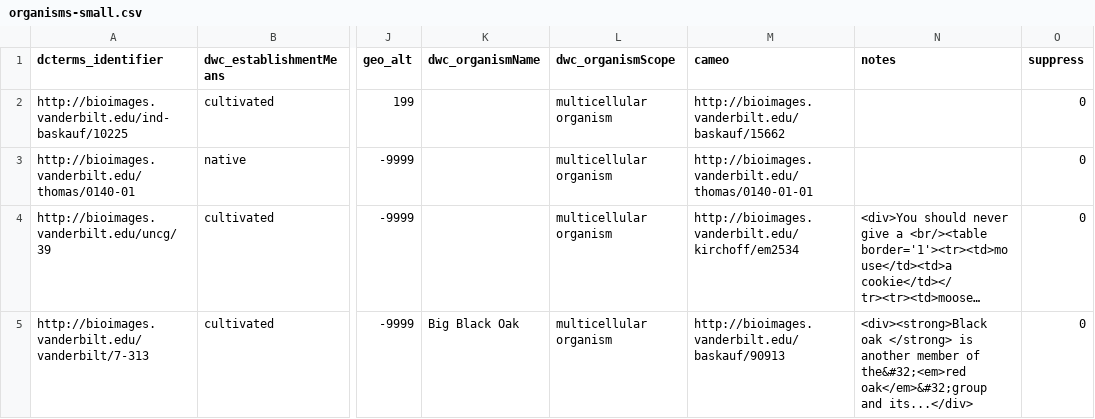
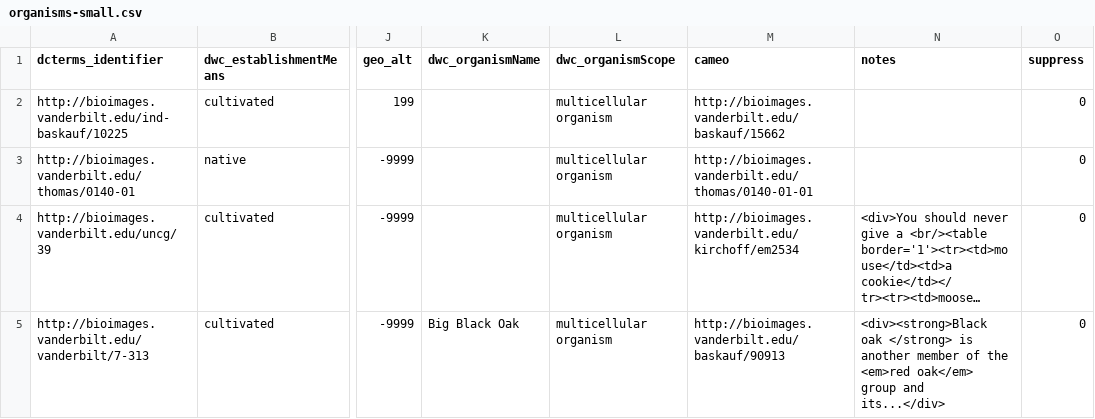
Before and after one commit to baskaufs/Bioimages, a CSV file: organisms-small.csv, drawn as a sheet; only a part is shown, gaps mark what is left out; long unchanged cells end in …; the diff names each change by its address in the sheet, - before the commit and + after, or states it on an @@ line.

Commit message:
test didn't work

```diff
--- a/organisms-small.csv
+++ b/organisms-small.csv
-N5 (notes): …member of the&#32;<em>red oak</em>&#32;group and its...</div>
+N5 (notes): …member of the <em>red oak</em> group and its...</div>
```
